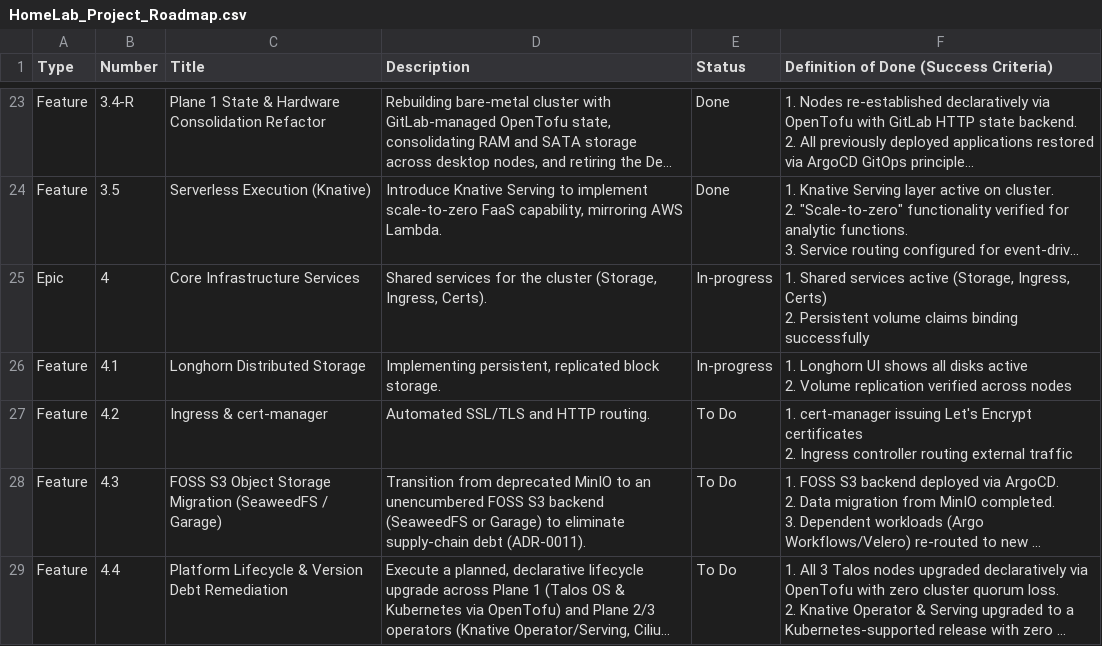
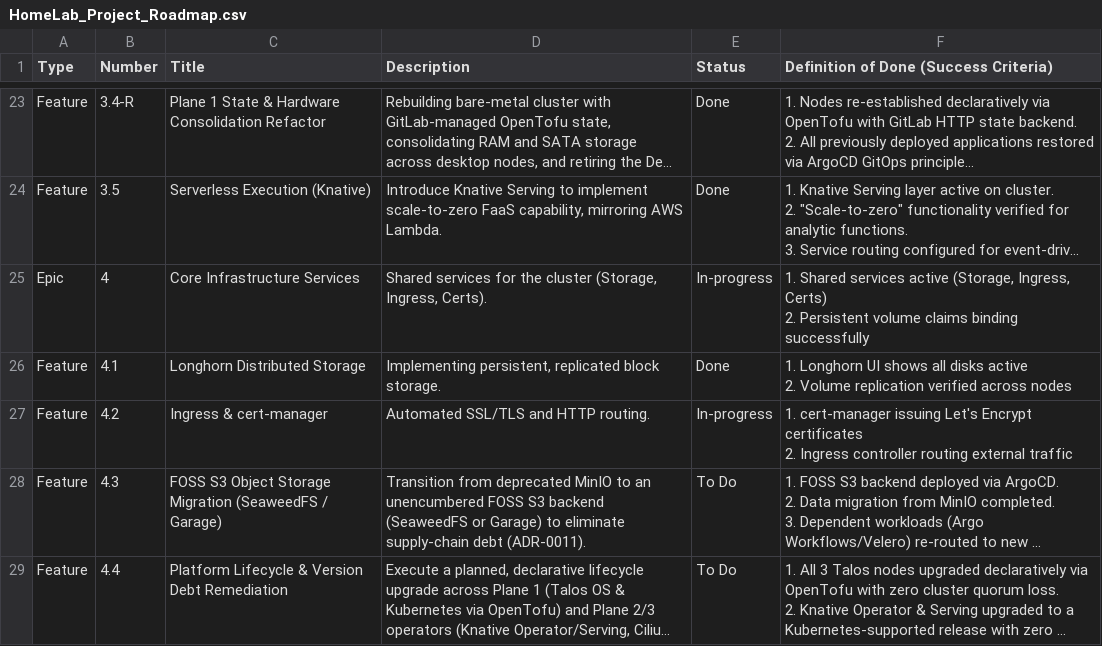
Before and after one commit to nkester/Homelab, a CSV file: docs/HomeLab_Project_Roadmap.csv, drawn as a sheet; only a part is shown, gaps mark what is left out; long unchanged cells end in …; the diff names each change by its address in the sheet, - before the commit and + after, or states it on an @@ line.

```diff
--- a/docs/HomeLab_Project_Roadmap.csv
+++ b/docs/HomeLab_Project_Roadmap.csv
-E26 (Status): In-progress
+E26 (Status): Done
-E27 (Status): To Do
+E27 (Status): In-progress
```
Also changed, not shown: docs/Retrospective.csv, 1 other file.
